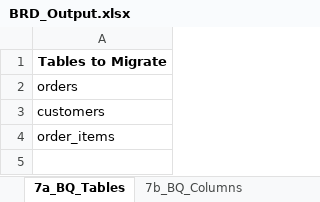
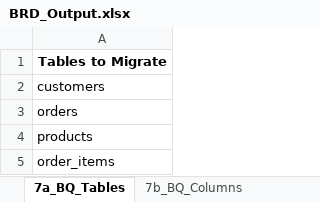
Before and after one commit to Piyush-Piyush/sql_analyzer, an Excel workbook: BRD_Output.xlsx, sheet 7a_BQ_Tables, drawn as a sheet; values as stored, in another font and other column widths than the file's, no borders; addresses are those after the commit; the diff names each change by its address in the sheet, - before the commit and + after, or states it on an @@ line.

```diff
--- a/BRD_Output.xlsx (sheet 7a_BQ_Tables)
+++ b/BRD_Output.xlsx (sheet 7a_BQ_Tables)
+row 2: customers
-A4: customers
+A4: products
```
Also changed, not shown: sheet 6_DataDependencies, sheet 5_Transformations, sheet 2_Columns, sheet 7b_BQ_Columns, sheet 3_Joins, sheet 7e_BQ_Transforms, 4 more sheets, 2 other files.
